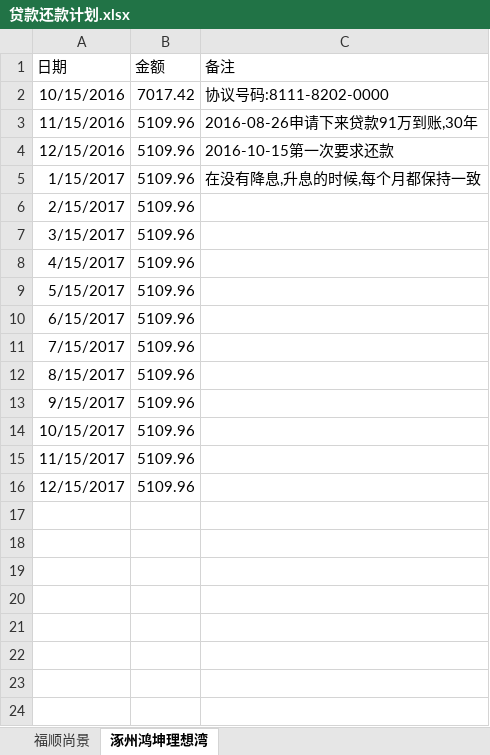
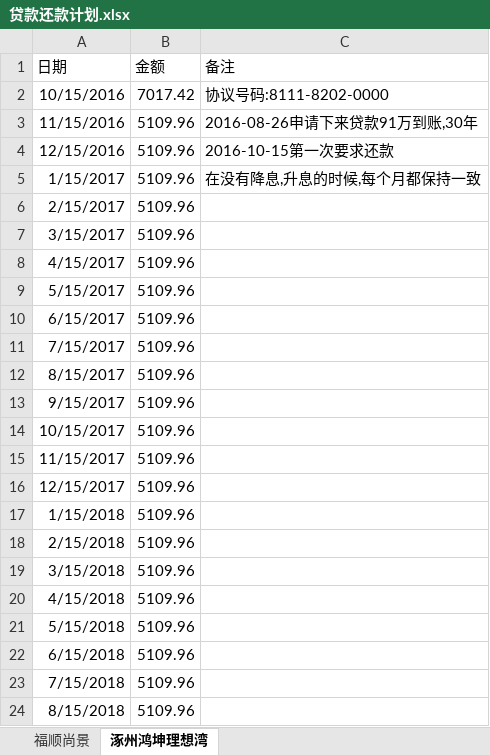
Before and after one commit to aixuebo/ReadFile, an Excel workbook: document/股票/贷款还款计划.xlsx, sheet 涿州鸿坤理想湾, drawn as a sheet; values as stored, in another font and other column widths than the file's, no borders; the diff names each change by its address in the sheet, - before the commit and + after, or states it on an @@ line.

```diff
--- a/document/股票/贷款还款计划.xlsx (sheet 涿州鸿坤理想湾)
+++ b/document/股票/贷款还款计划.xlsx (sheet 涿州鸿坤理想湾)
+row 17: 1/15/2018 | 5109.96
+row 18: 2/15/2018 | 5109.96
+row 19: 3/15/2018 | 5109.96
+row 20: 4/15/2018 | 5109.96
+row 21: 5/15/2018 | 5109.96
+row 22: 6/15/2018 | 5109.96
+row 23: 7/15/2018 | 5109.96
+row 24: 8/15/2018 | 5109.96
```
Also changed, not shown: sheet 福顺尚景, document/股票/投资.xlsx, 8 other files.
